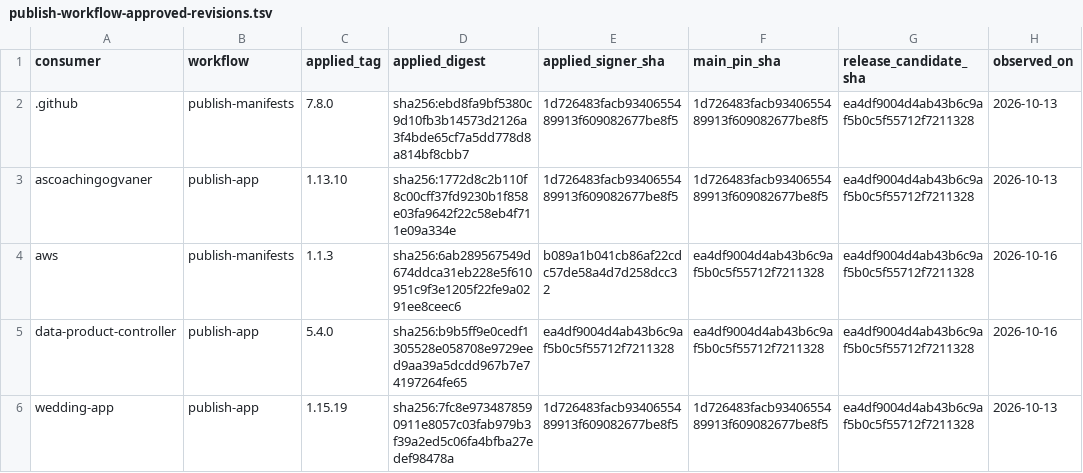
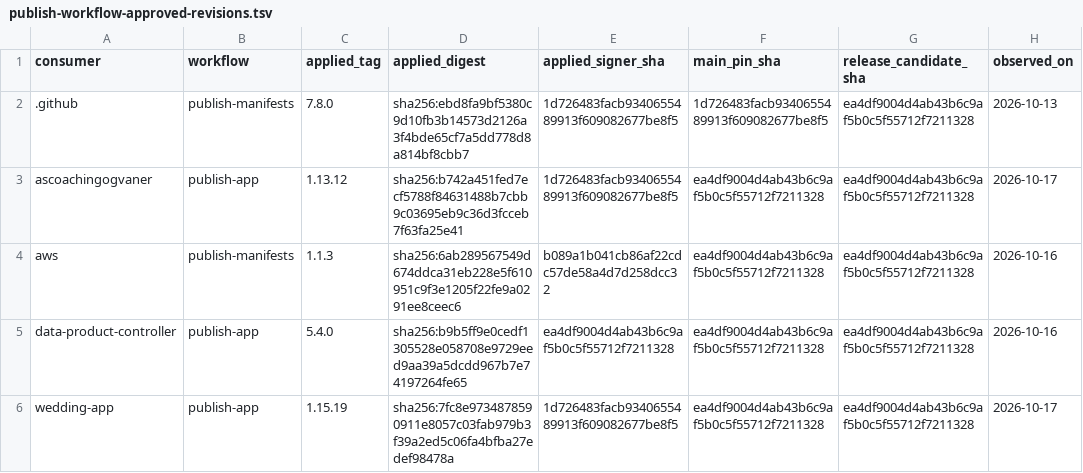
Before and after one commit to devantler-tech/platform, a TSV file: scripts/publish-workflow-approved-revisions.tsv, drawn as a sheet.

```diff
--- a/scripts/publish-workflow-approved-revisions.tsv
+++ b/scripts/publish-workflow-approved-revisions.tsv
@@ -2,5 +2,5 @@ consumer	workflow	applied_tag	applied_digest	applied_signer_sha	main_pin_sha	rel
 .github	publish-manifests	7.8.0	sha256:ebd8fa9bf5380c9d10fb3b14573d2126a3f4bde65cf7a5dd778d8a814bf8cbb7	1d726483facb9340655489913f609082677be8f5	1d726483facb9340655489913f609082677be8f5	ea4df9004d4ab43b6c9af5b0c5f55712f7211328	2026-10-13
-ascoachingogvaner	publish-app	1.13.10	sha256:1772d8c2b110f8c00cff37fd9230b1f858e03fa9642f22c58eb4f711e09a334e	1d726483facb9340655489913f609082677be8f5	1d726483facb9340655489913f609082677be8f5	ea4df9004d4ab43b6c9af5b0c5f55712f7211328	2026-10-13
+ascoachingogvaner	publish-app	1.13.12	sha256:b742a451fed7ecf5788f84631488b7cbb9c03695eb9c36d3fcceb7f63fa25e41	1d726483facb9340655489913f609082677be8f5	ea4df9004d4ab43b6c9af5b0c5f55712f7211328	ea4df9004d4ab43b6c9af5b0c5f55712f7211328	2026-10-17
 aws	publish-manifests	1.1.3	sha256:6ab289567549d674ddca31eb228e5f610951c9f3e1205f22fe9a0291ee8ceec6	b089a1b041cb86af22cdc57de58a4d7d258dcc32	ea4df9004d4ab43b6c9af5b0c5f55712f7211328	ea4df9004d4ab43b6c9af5b0c5f55712f7211328	2026-10-16
 data-product-controller	publish-app	5.4.0	sha256:b9b5ff9e0cedf1305528e058708e9729eed9aa39a5dcdd967b7e74197264fe65	ea4df9004d4ab43b6c9af5b0c5f55712f7211328	ea4df9004d4ab43b6c9af5b0c5f55712f7211328	ea4df9004d4ab43b6c9af5b0c5f55712f7211328	2026-10-16
-wedding-app	publish-app	1.15.19	sha256:7fc8e9734878590911e8057c03fab979b3f39a2ed5c06fa4bfba27edef98478a	1d726483facb9340655489913f609082677be8f5	1d726483facb9340655489913f609082677be8f5	ea4df9004d4ab43b6c9af5b0c5f55712f7211328	2026-10-13
+wedding-app	publish-app	1.15.19	sha256:7fc8e9734878590911e8057c03fab979b3f39a2ed5c06fa4bfba27edef98478a	1d726483facb9340655489913f609082677be8f5	ea4df9004d4ab43b6c9af5b0c5f55712f7211328	ea4df9004d4ab43b6c9af5b0c5f55712f7211328	2026-10-17
```
Also changed, not shown: scripts/publish-workflow-approved-revisions.identities.tsv.
